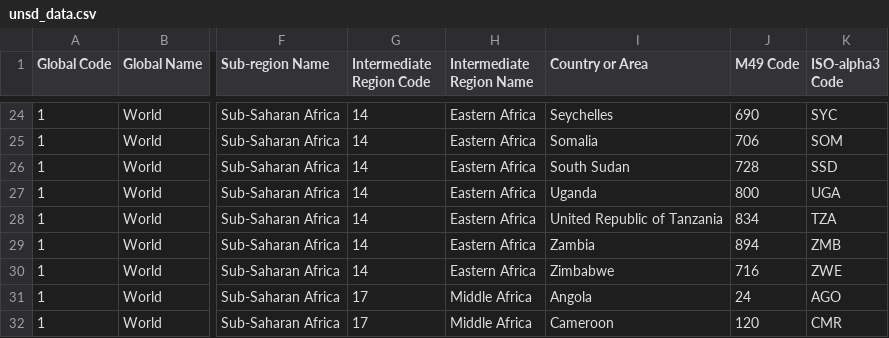
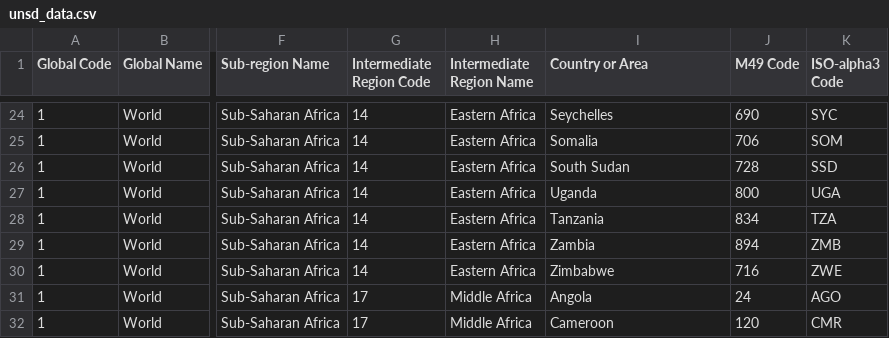
Before and after one commit to talus-analytics-bus/ghsa-network-analysis, a CSV file: data/unsd_data.csv, drawn as a sheet; only a part is shown, gaps mark what is left out; the diff names each change by its address in the sheet, - before the commit and + after, or states it on an @@ line.

Commit message:
data updated

```diff
--- a/data/unsd_data.csv
+++ b/data/unsd_data.csv
-I28 (Country or Area): United Republic of Tanzania
+I28 (Country or Area): Tanzania
```
Also changed, not shown: 5 other files.
